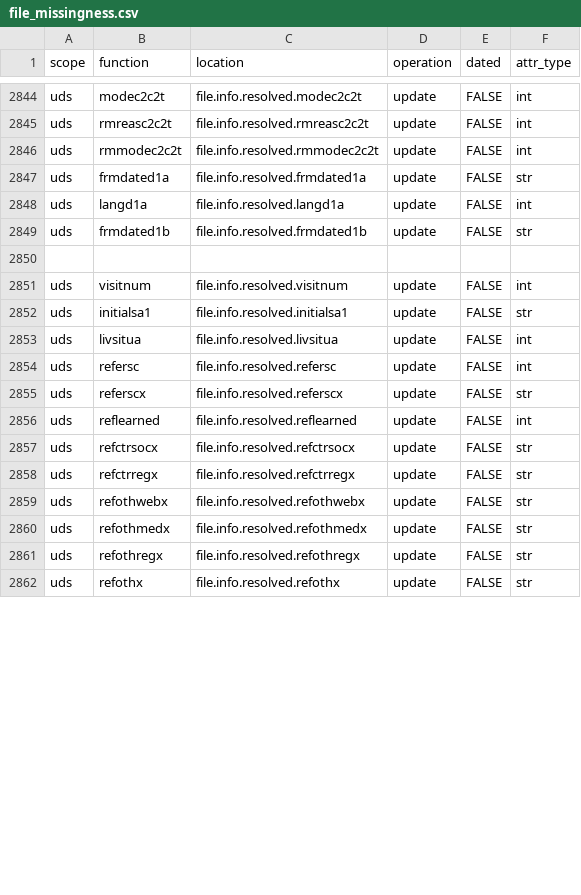
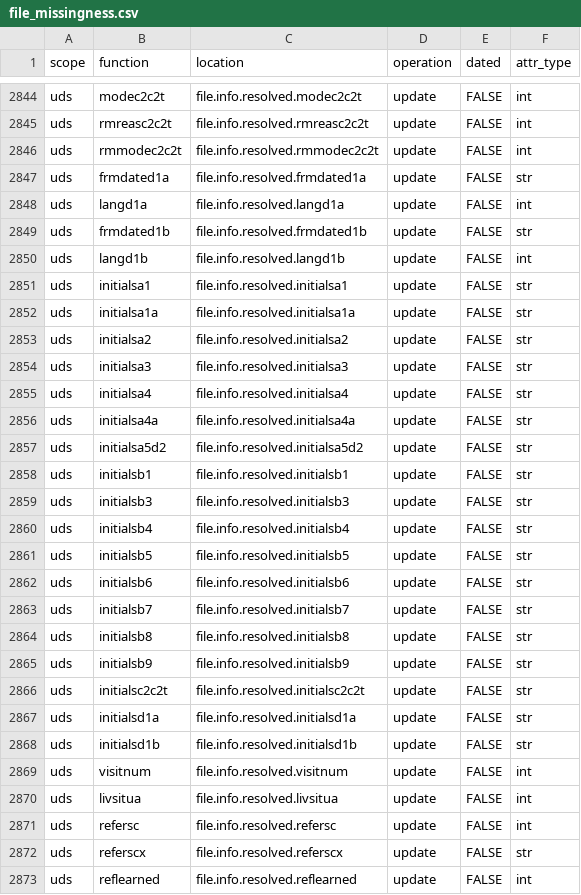
Before and after one commit to naccdata/nacc-attribute-deriver, a CSV file: nacc_attribute_deriver/config/file_missingness.csv, drawn as a sheet; only a part is shown, gaps mark what is left out; the shorter side is filled out with more unchanged rows; the diff covers the shown part only.

Commit message:
Add rest of v4 missingness

```diff
--- a/nacc_attribute_deriver/config/file_missingness.csv
+++ b/nacc_attribute_deriver/config/file_missingness.csv
@@ -2849,5 +2849,22 @@ uds,langd1a,file.info.resolved.langd1a,update,FALSE,int
 uds,frmdated1b,file.info.resolved.frmdated1b,update,FALSE,str
-
+uds,langd1b,file.info.resolved.langd1b,update,FALSE,int
+uds,initialsa1,file.info.resolved.initialsa1,update,FALSE,str
+uds,initialsa1a,file.info.resolved.initialsa1a,update,FALSE,str
+uds,initialsa2,file.info.resolved.initialsa2,update,FALSE,str
+uds,initialsa3,file.info.resolved.initialsa3,update,FALSE,str
+uds,initialsa4,file.info.resolved.initialsa4,update,FALSE,str
+uds,initialsa4a,file.info.resolved.initialsa4a,update,FALSE,str
+uds,initialsa5d2,file.info.resolved.initialsa5d2,update,FALSE,str
+uds,initialsb1,file.info.resolved.initialsb1,update,FALSE,str
+uds,initialsb3,file.info.resolved.initialsb3,update,FALSE,str
+uds,initialsb4,file.info.resolved.initialsb4,update,FALSE,str
+uds,initialsb5,file.info.resolved.initialsb5,update,FALSE,str
+uds,initialsb6,file.info.resolved.initialsb6,update,FALSE,str
+uds,initialsb7,file.info.resolved.initialsb7,update,FALSE,str
+uds,initialsb8,file.info.resolved.initialsb8,update,FALSE,str
+uds,initialsb9,file.info.resolved.initialsb9,update,FALSE,str
+uds,initialsc2c2t,file.info.resolved.initialsc2c2t,update,FALSE,str
+uds,initialsd1a,file.info.resolved.initialsd1a,update,FALSE,str
+uds,initialsd1b,file.info.resolved.initialsd1b,update,FALSE,str
 uds,visitnum,file.info.resolved.visitnum,update,FALSE,int
-uds,initialsa1,file.info.resolved.initialsa1,update,FALSE,str
 uds,livsitua,file.info.resolved.livsitua,update,FALSE,int
```
Also changed, not shown: 4 added rows and 17 edited cells elsewhere in this file.
